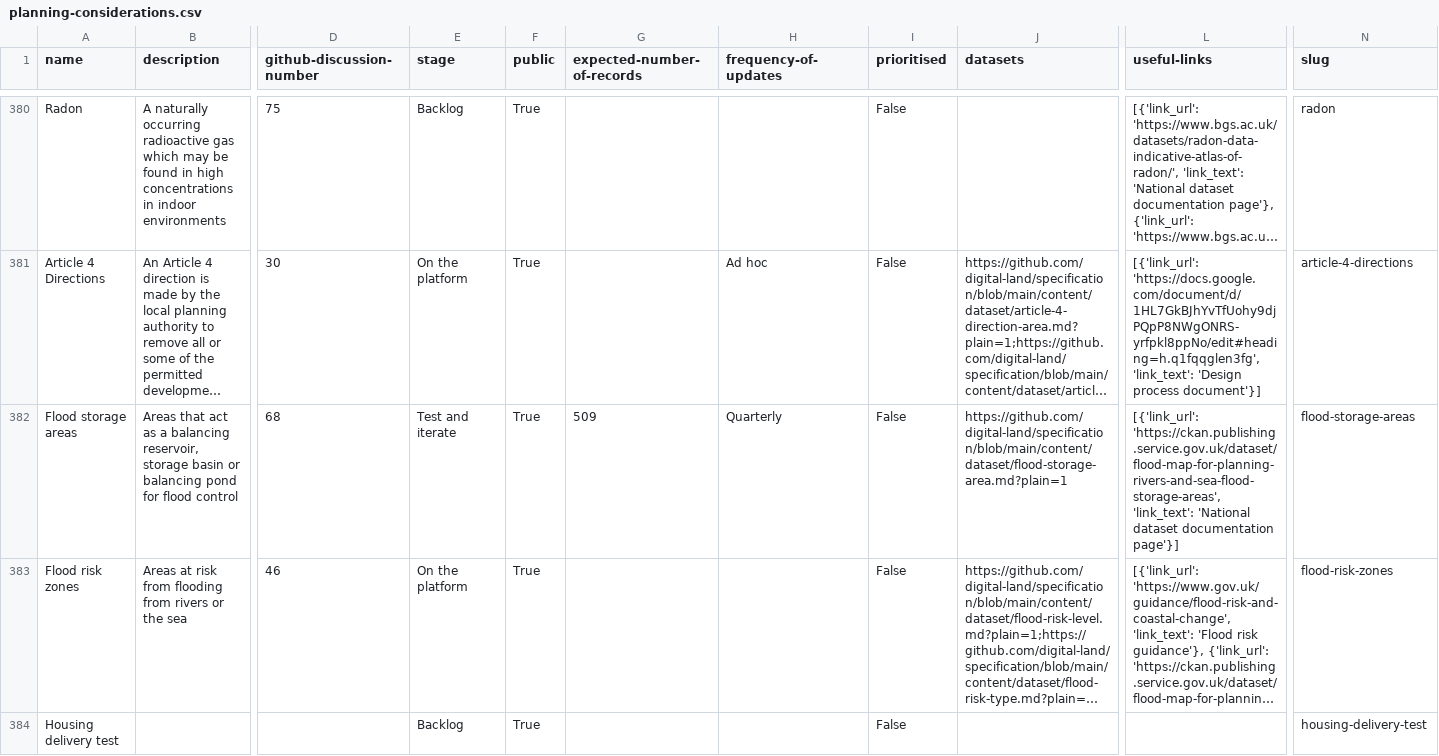
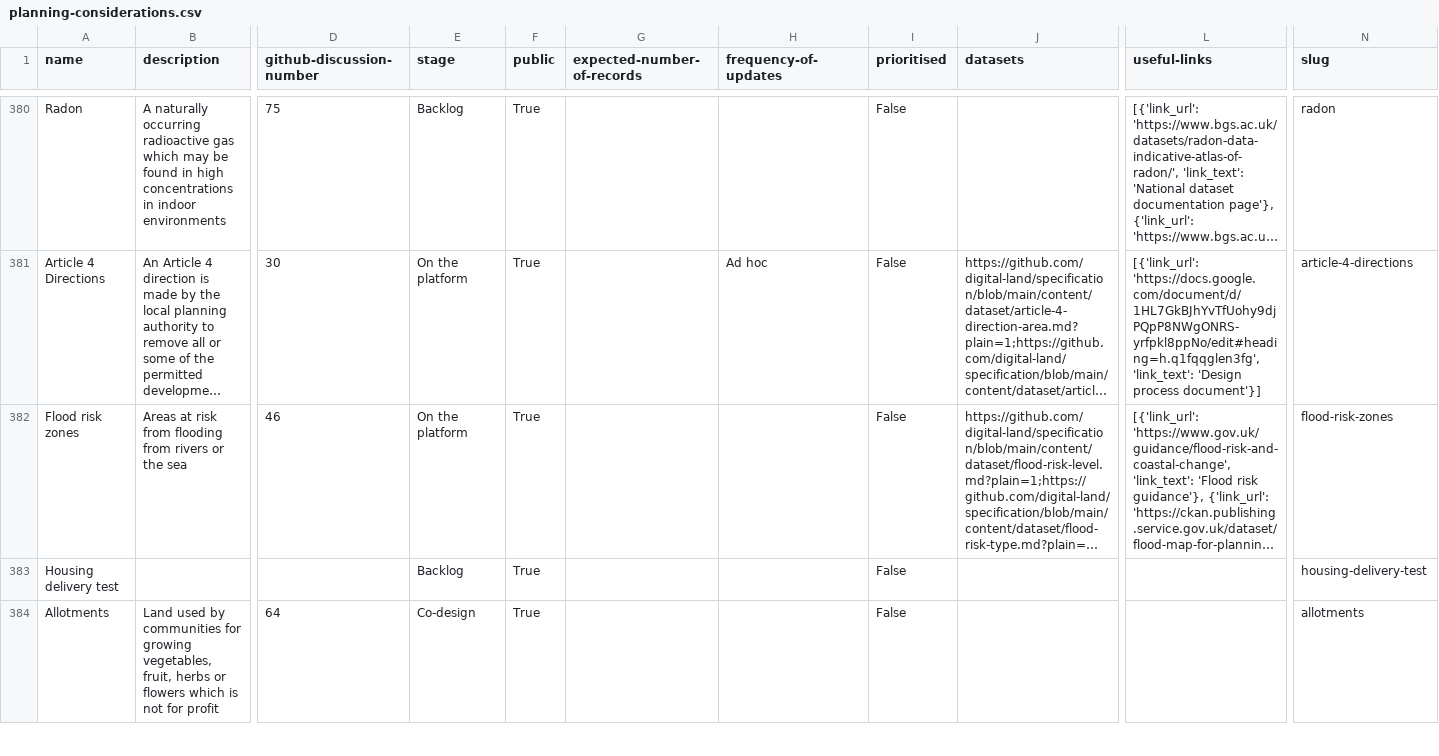
Before and after one commit to digital-land/planning-data-design, a CSV file: data/planning-considerations.csv, drawn as a sheet; only a part is shown, gaps mark what is left out; the shorter side is filled out with more unchanged rows; long unchanged cells end in …; removed rows and columns are numbered as before the commit, all else as after; rows hold the shown columns only; the diff covers the shown part only; the diff names each change by its address in the sheet, - before the commit and + after, or states it on an @@ line.

```diff
--- a/data/planning-considerations.csv
+++ b/data/planning-considerations.csv
-row 382: Flood storage areas | Areas that act as a balancing reservoir, storage basin or balancing pond for flood control | 68 | Test and iterate | True | 509 | Quarterly | False | https://github.com/digital-land/specification/blob/main/content/dataset/flood-storage-area.md?plain=1 | [{'link_url': 'https://ckan.publishing.service.gov.uk/dataset/flood-map-for-planning-rivers-and-sea-flood-storage-areas', 'link_text': 'National dataset documentation page'}] | flood-storage-areas
```
Also changed, not shown: 1 added row elsewhere in this file.
